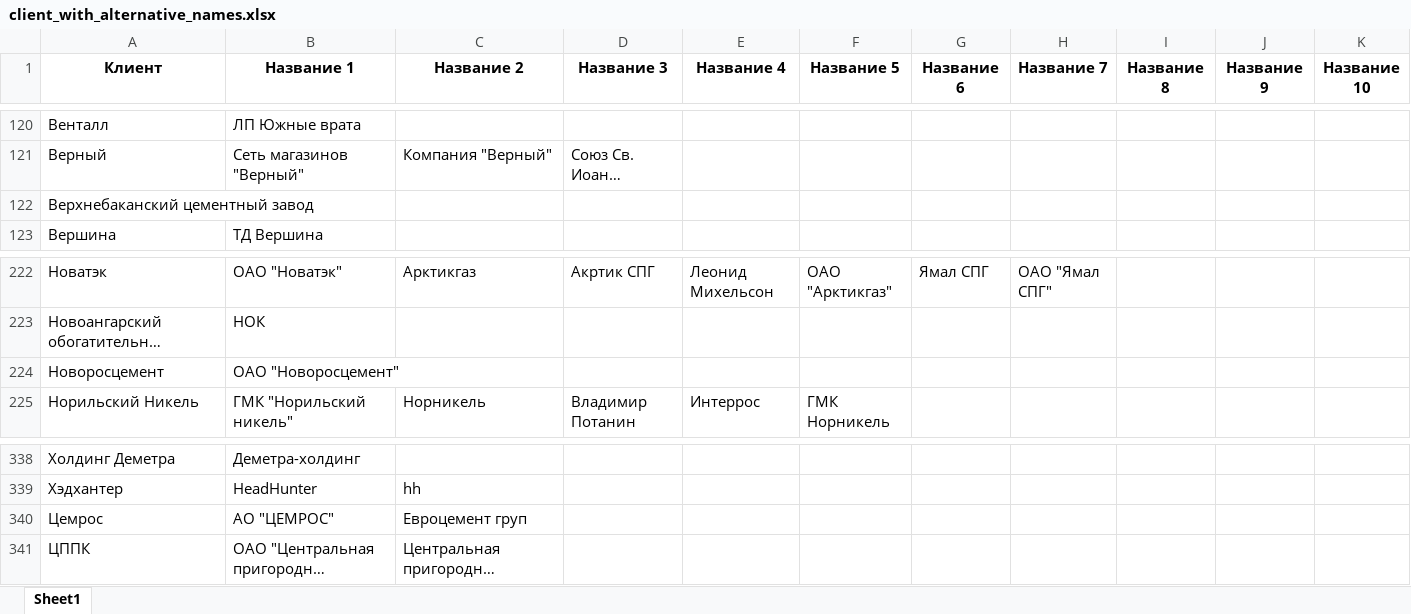
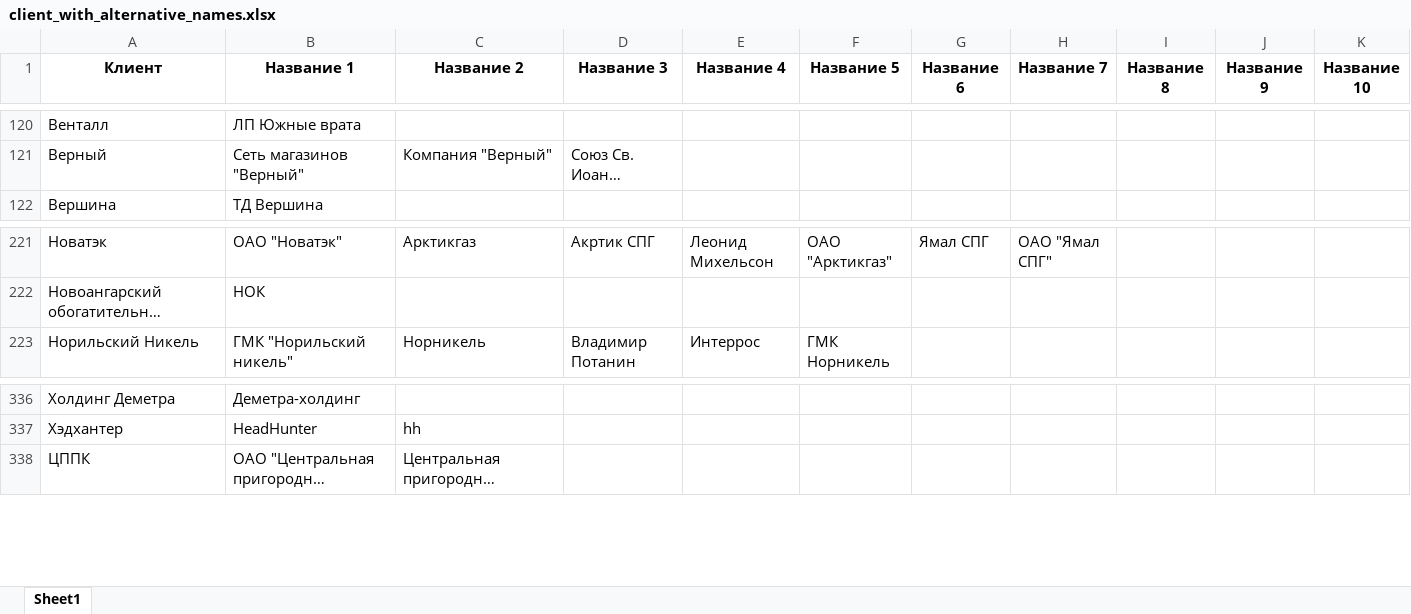
Before and after one commit to freekode1ko/FinGigaChat, an Excel workbook: data/name/client_with_alternative_names.xlsx, sheet Sheet1, drawn as a sheet; only a part is shown, gaps mark what is left out; long unchanged cells end in …; values as stored, in another font and other column widths than the file's, no borders; the diff names each change by its address in the sheet, - before the commit and + after, or states it on an @@ line.

Commit message:
в2 - показать новости по всем активам бенефициара + удаление дублей в клиентах

```diff
--- a/data/name/client_with_alternative_names.xlsx (sheet Sheet1)
+++ b/data/name/client_with_alternative_names.xlsx (sheet Sheet1)
-row 122: Верхнебаканский цементный завод
-row 224: Новоросцемент | ОАО "Новоросцемент"
-row 340: Цемрос | АО "ЦЕМРОС" | Евроцемент груп
```
Also changed, not shown: 3 other files.
